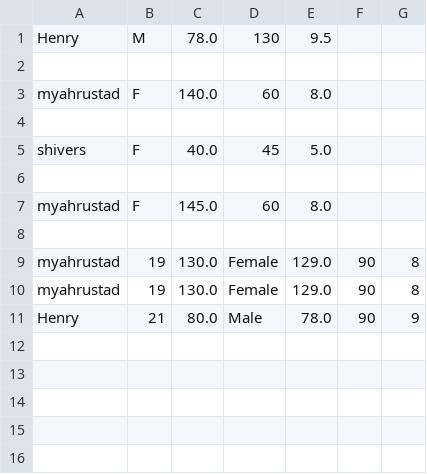
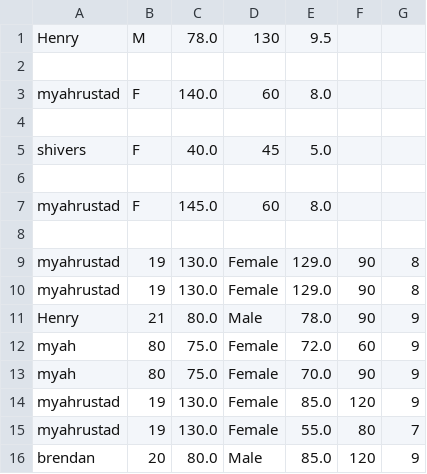
Before and after one commit to NabeelFK/FitnessDietTrackerApp, a CSV file: src/main/resources/com/example/fitnesstrackergp_gui/goals.csv, drawn as a sheet.

Commit message:
Set goals reading from correct files

```diff
--- a/src/main/resources/com/example/fitnesstrackergp_gui/goals.csv
+++ b/src/main/resources/com/example/fitnesstrackergp_gui/goals.csv
@@ -11 +11,6 @@ myahrustad,19,130.0,Female,129.0,90,8
 Henry,21,80.0,Male,78.0,90,9
+myah,80,75.0,Female,72.0,60,9
+myah,80,75.0,Female,70.0,90,9
+myahrustad,19,130.0,Female,85.0,120,9
+myahrustad,19,130.0,Female,55.0,80,7
+brendan,20,80.0,Male,85.0,120,9
```
Also changed, not shown: src/main/resources/com/example/fitnesstrackergp_gui/meals.csv, src/main/resources/com/example/fitnesstrackergp_gui/profiles.csv, 2 other files.
